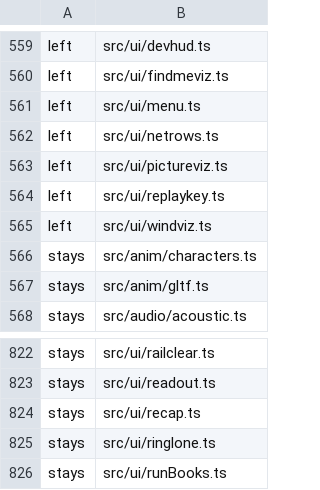
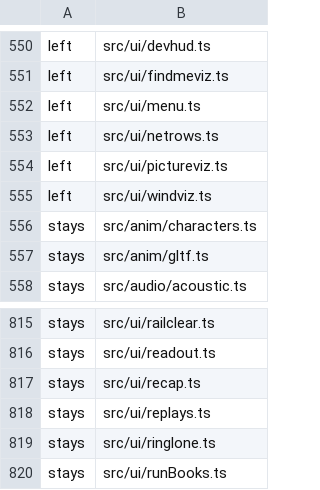
Before and after one commit to sujayakar/twopointfive, a TSV file: tools/draw/held.tsv, drawn as a sheet; only a part is shown, gaps mark what is left out; removed rows and columns are numbered as before the commit, all else as after; the diff covers the shown part only; the diff names each change by its address in the sheet, - before the commit and + after, or states it on an @@ line.

```diff
--- a/tools/draw/held.tsv
+++ b/tools/draw/held.tsv
-row 564: left | src/ui/replaykey.ts
+row 818: stays | src/ui/replays.ts
```
Also changed, not shown: 3 added rows and 9 removed rows elsewhere in this file, 20 other files.
